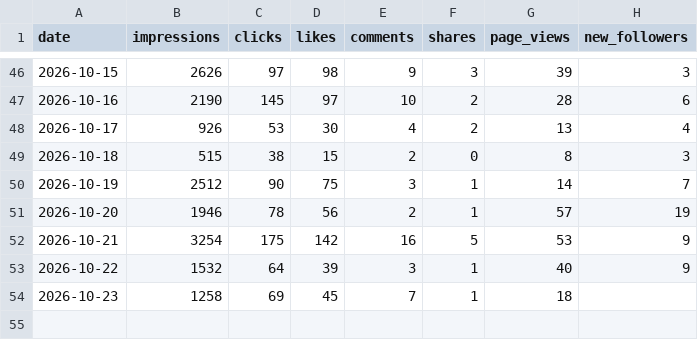
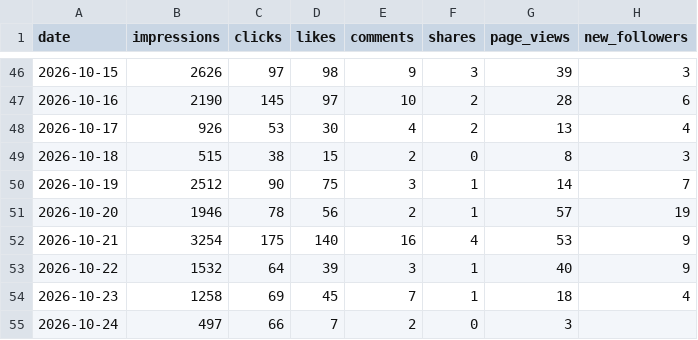
Before and after one commit to Tohomito/atm-dashboard, a CSV file: data/sm/li_daily.csv, drawn as a sheet; only a part is shown, gaps mark what is left out.

```diff
--- a/data/sm/li_daily.csv
+++ b/data/sm/li_daily.csv
@@ -51,4 +51,5 @@ date,impressions,clicks,likes,comments,shares,page_views,new_followers
 2026-10-20,1946,78,56,2,1,57,19
-2026-10-21,3254,175,142,16,5,53,9
+2026-10-21,3254,175,140,16,4,53,9
 2026-10-22,1532,64,39,3,1,40,9
-2026-10-23,1258,69,45,7,1,18,
+2026-10-23,1258,69,45,7,1,18,4
+2026-10-24,497,66,7,2,0,3,
```
Also changed, not shown: data/sm/ig_posts.csv, data/sm/li_posts.csv, 5 other files.
